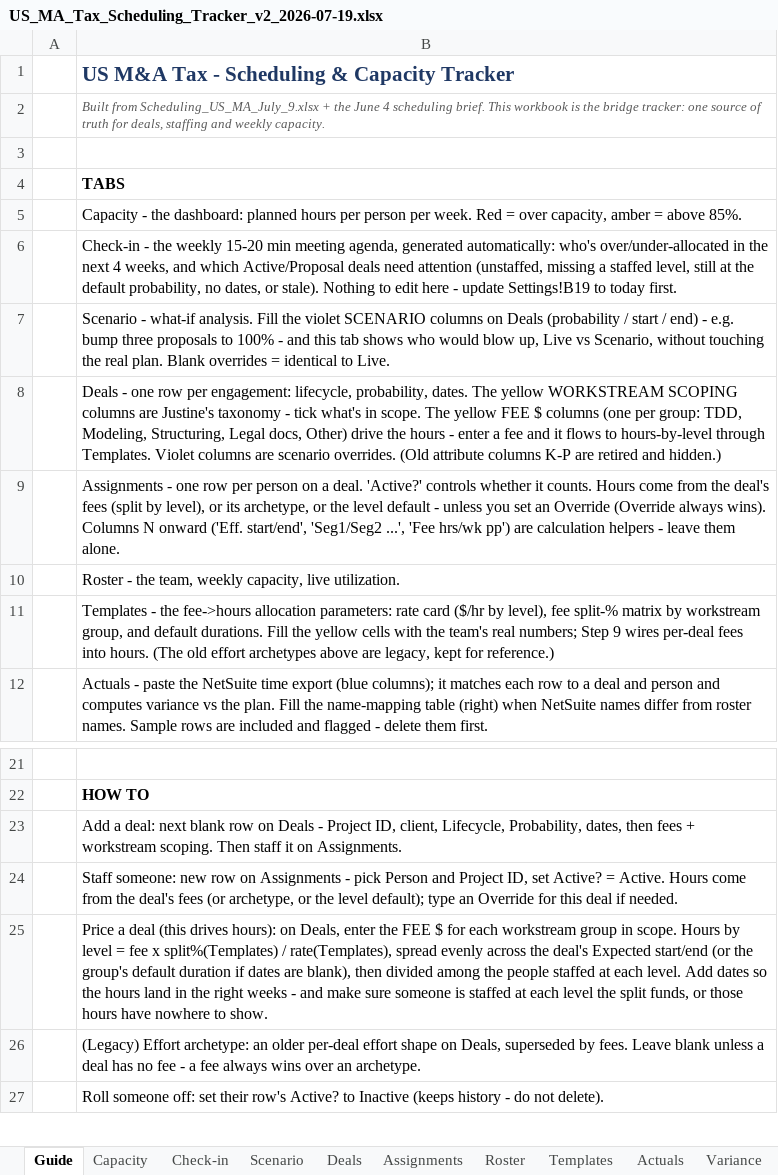
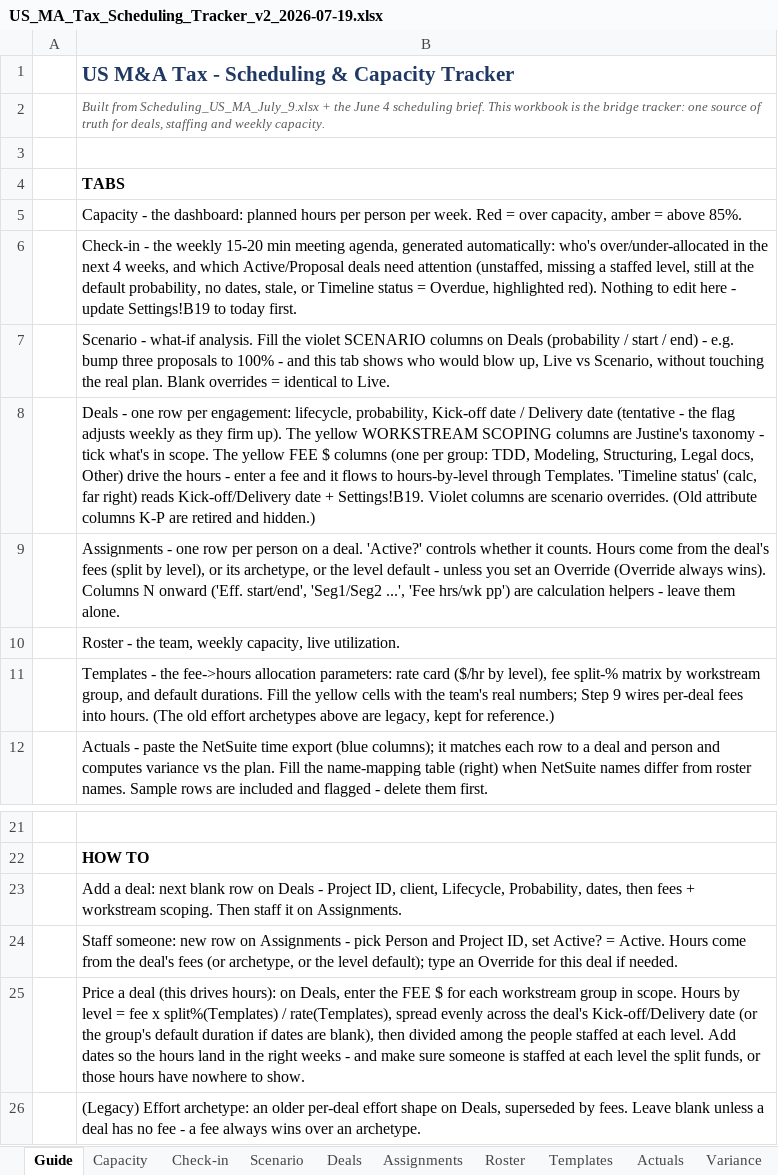
Before and after one commit to olibouchard/schedulingSoftware, an Excel workbook: workbook/US_MA_Tax_Scheduling_Tracker_v2_2026-07-19.xlsx, sheet Guide, drawn as a sheet; only a part is shown, gaps mark what is left out; the shorter side is filled out with more unchanged rows; values as stored, in another font and other column widths than the file's, no borders; the diff names each change by its address in the sheet, - before the commit and + after, or states it on an @@ line.

```diff
--- a/workbook/US_MA_Tax_Scheduling_Tracker_v2_2026-07-19.xlsx (sheet Guide)
+++ b/workbook/US_MA_Tax_Scheduling_Tracker_v2_2026-07-19.xlsx (sheet Guide)
-B6: …no dates, or stale). Nothing to…
+B6: …no dates, stale, or Timeline status = Overdue, highlighted red). Nothing to…
-B8: …lifecycle, probability, dates. The yellow WORKSTREAM SCOPING columns are Justine's taxonomy - tick what's in scope. The yellow FEE $ columns (one per group: TDD, Modeling, Structuring, Legal docs, Other) drive the hours - enter a fee and it flows to hours-by-level through Templates. Violet columns…
+B8: …lifecycle, probability, Kick-off date / Delivery date (tentative - the flag adjusts weekly as they firm up). The yellow WORKSTREAM SCOPING columns are Justine's taxonomy - tick what's in scope. The yellow FEE $ columns (one per group: TDD, Modeling, Structuring, Legal docs, Other) drive the hours - enter a fee and it flows to hours-by-level through Templates. 'Timeline status' (calc, far right) reads Kick-off/Delivery date + Settings!B19. Violet columns…
-B25: …the deal's Expected start/end (or the…
+B25: …the deal's Kick-off/Delivery date (or the…
```
Also changed, not shown: sheet Deals, sheet Check-in, sheet Review, 3 other files.
